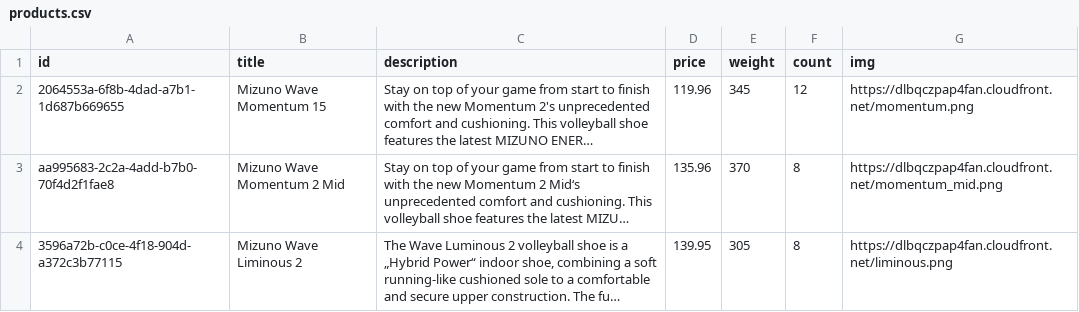
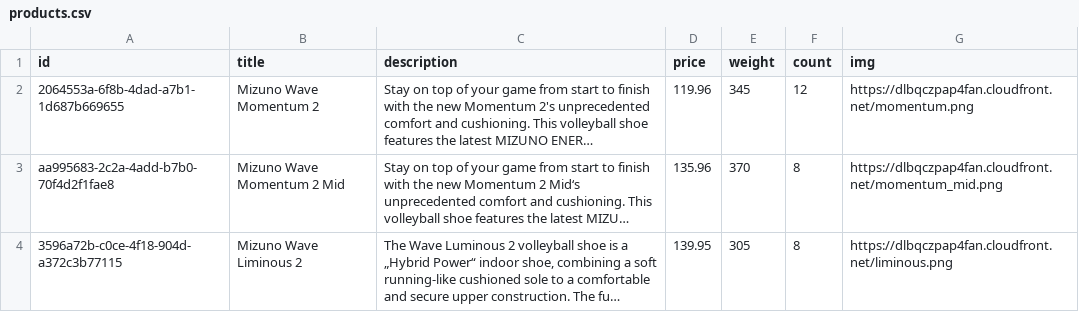
Before and after one commit to evgladkiy/shop-backend, a CSV file: product-service/db/products.csv, drawn as a sheet; only a part is shown; long unchanged cells end in …; the diff names each change by its address in the sheet, - before the commit and + after, or states it on an @@ line.

Commit message:
task-6: update create product id

```diff
--- a/product-service/db/products.csv
+++ b/product-service/db/products.csv
-B2 (title): Mizuno Wave Momentum 15
+B2 (title): Mizuno Wave Momentum 2
```
Also changed, not shown: 2 other files.
